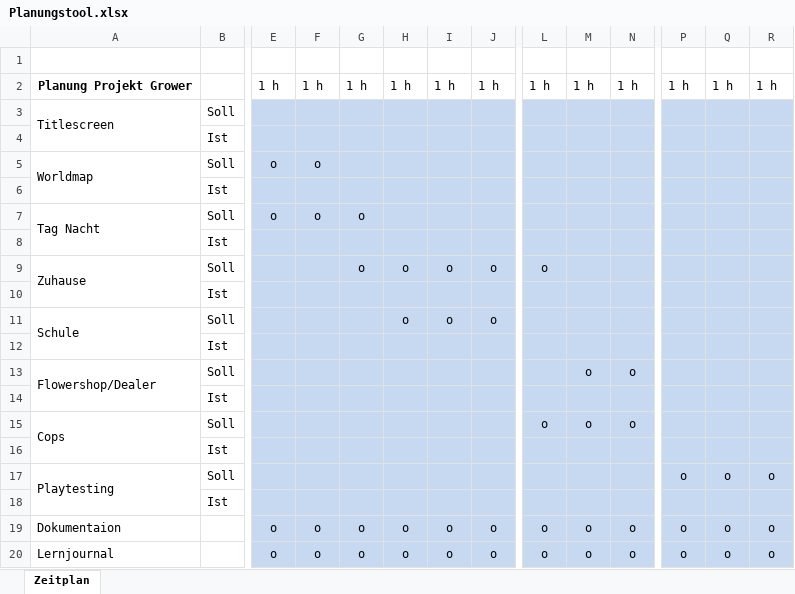
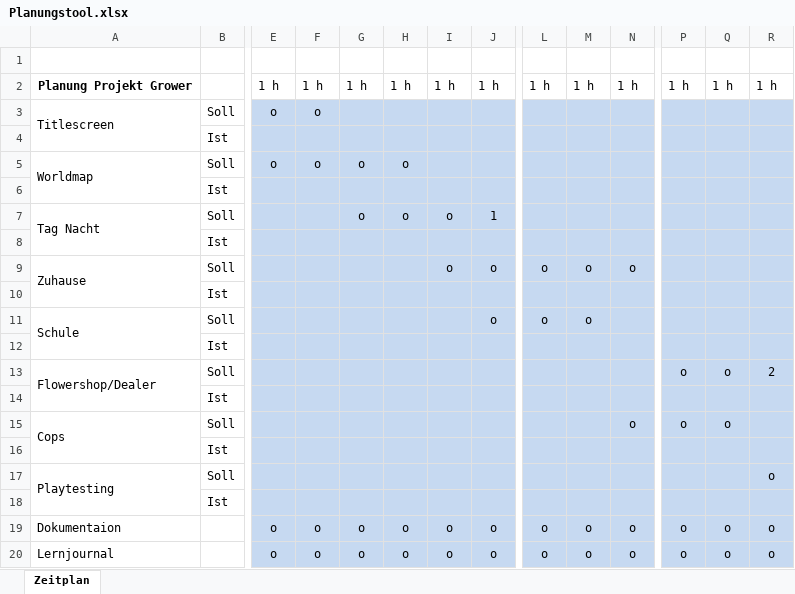
Before and after one commit to TheVdestroya/game-The-Grower, an Excel workbook: Office Dateien/Planungstool.xlsx, sheet Zeitplan, drawn as a sheet; only a part is shown, gaps mark what is left out; values as stored, in another font and other column widths than the file's, no borders; conditional formats not drawn; the diff names each change by its address in the sheet, - before the commit and + after, or states it on an @@ line.

Commit message:
Planung v2
Meilensteine angepasst

```diff
--- a/Office Dateien/Planungstool.xlsx (sheet Zeitplan)
+++ b/Office Dateien/Planungstool.xlsx (sheet Zeitplan)
-E3: (empty)
+E3: o
-F3: (empty)
+F3: o
-G5: (empty)
+G5: o
-H5: (empty)
+H5: o
-E7: o
+E7: (empty)
-F7: o
+F7: (empty)
-H7: (empty)
+H7: o
-I7: (empty)
+I7: o
-J7: (empty)
+J7: 1
-G9: o
+G9: (empty)
-H9: o
+H9: (empty)
-M9: (empty)
+M9: o
-N9: (empty)
+N9: o
-H11: o
+H11: (empty)
-I11: o
+I11: (empty)
-L11: (empty)
+L11: o
-M11: (empty)
+M11: o
-M13: o
+M13: (empty)
-N13: o
+N13: (empty)
-P13: (empty)
+P13: o
-Q13: (empty)
+Q13: o
-R13: (empty)
+R13: 2
-L15: o
+L15: (empty)
-M15: o
+M15: (empty)
-P15: (empty)
+P15: o
-Q15: (empty)
+Q15: o
-P17: o
+P17: (empty)
-Q17: o
+Q17: (empty)
```
Also changed, not shown: 1 other file.
